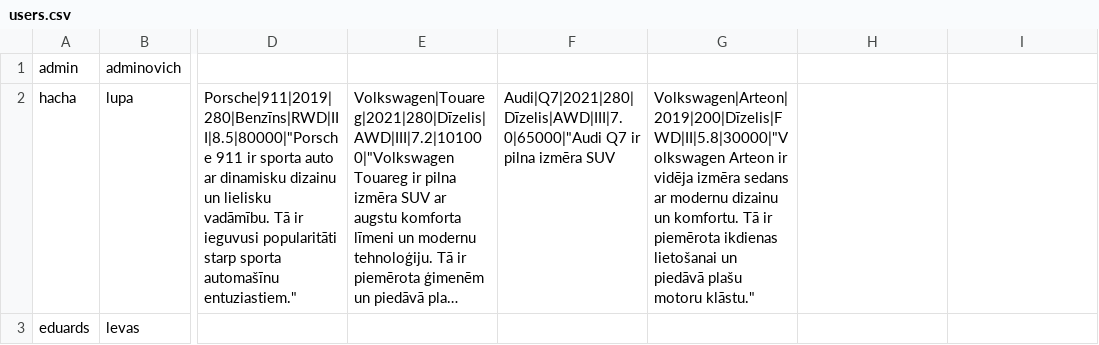
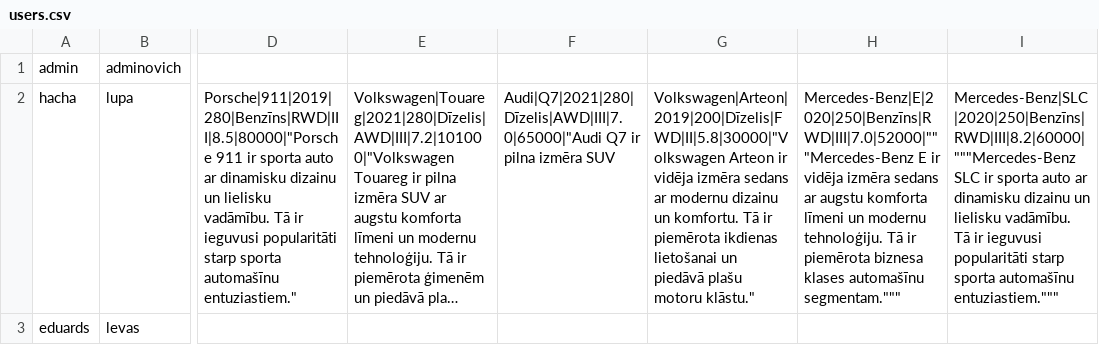
Before and after one commit to 23DP1ELevsa/carObka, a CSV file: data/users.csv, drawn as a sheet; only a part is shown, gaps mark what is left out; long unchanged cells end in …; the diff names each change by its address in the sheet, - before the commit and + after, or states it on an @@ line.

```diff
--- a/data/users.csv
+++ b/data/users.csv
-H2: (empty)
+H2: Mercedes-Benz|E|2020|250|Benzīns|RWD|III|7.0|52000|"""Mercedes-Benz E ir vidēja izmēra sedans ar augstu komforta līmeni un modernu tehnoloģiju. Tā ir piemērota biznesa klases automašīnu segmentam."""
-I2: (empty)
+I2: Mercedes-Benz|SLC|2020|250|Benzīns|RWD|III|8.2|60000|"""Mercedes-Benz SLC ir sporta auto ar dinamisku dizainu un lielisku vadāmību. Tā ir ieguvusi popularitāti starp sporta automašīnu entuziastiem."""
```
Also changed, not shown: 2 other files.
